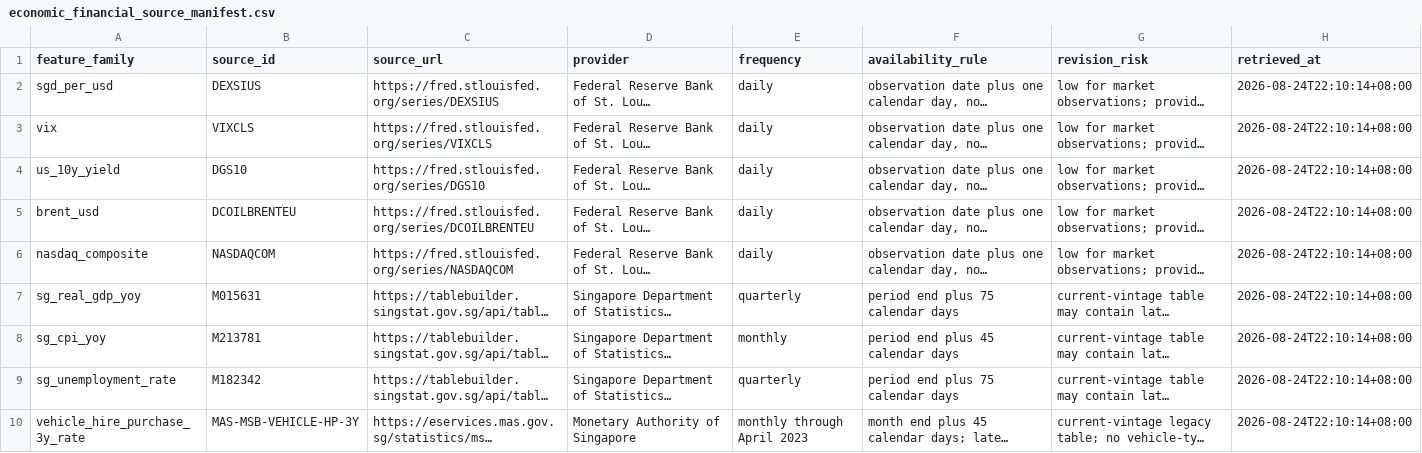
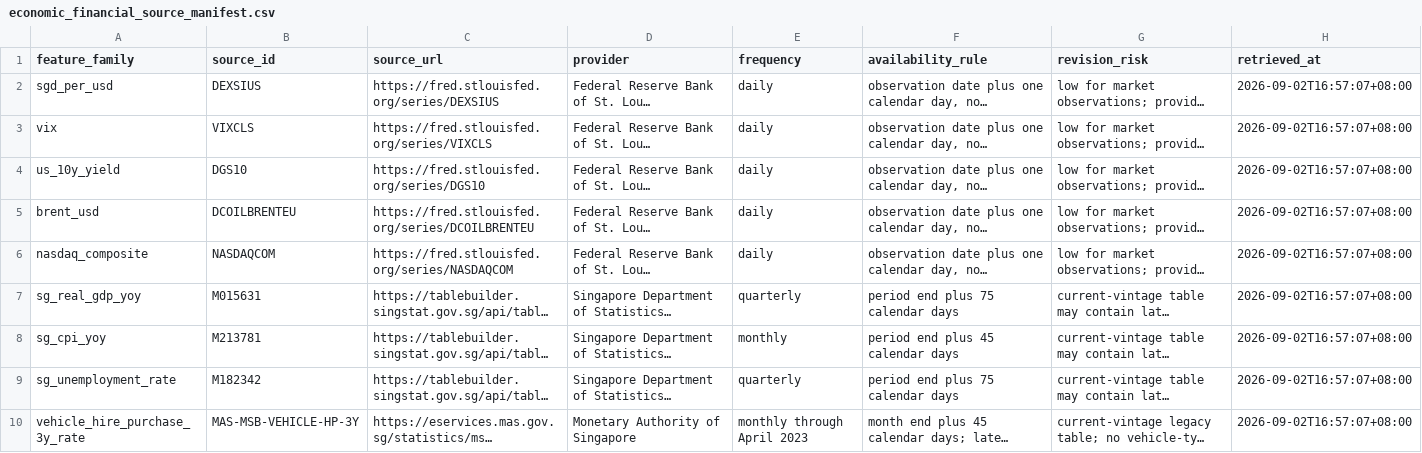
Before and after one commit to samuelchng-create/COE-pressure-indicator, a CSV file: data/economic_financial_source_manifest.csv, drawn as a sheet; long unchanged cells end in …; the diff names each change by its address in the sheet, - before the commit and + after, or states it on an @@ line.

```diff
--- a/data/economic_financial_source_manifest.csv
+++ b/data/economic_financial_source_manifest.csv
-H2:H10 (retrieved_at): 2026-08-24T22:10:14+08:00
+H2:H10 (retrieved_at): 2026-09-02T16:57:07+08:00
```
Also changed, not shown: data/dealer_backtest_metrics.csv, data/dealer_backtest_predictions.csv, 23 other files.
